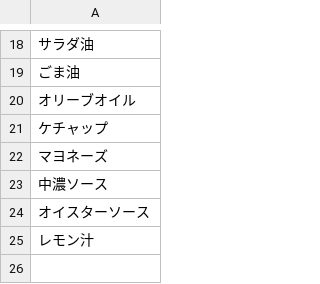
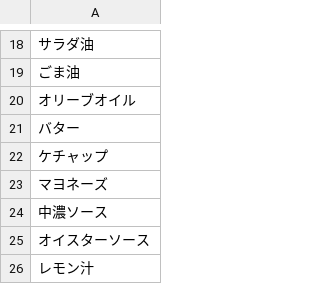
Before and after one commit to shige1128/RAcook, a CSV file: db/seasoning.csv, drawn as a sheet; only a part is shown, gaps mark what is left out.

Commit message:
バター追加

```diff
--- a/db/seasoning.csv
+++ b/db/seasoning.csv
@@ -20,2 +20,3 @@
 オリーブオイル
+バター
 ケチャップ
```
